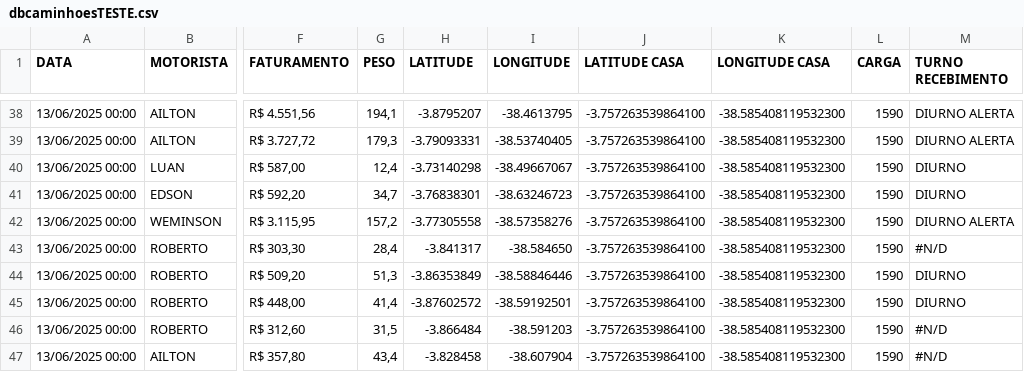
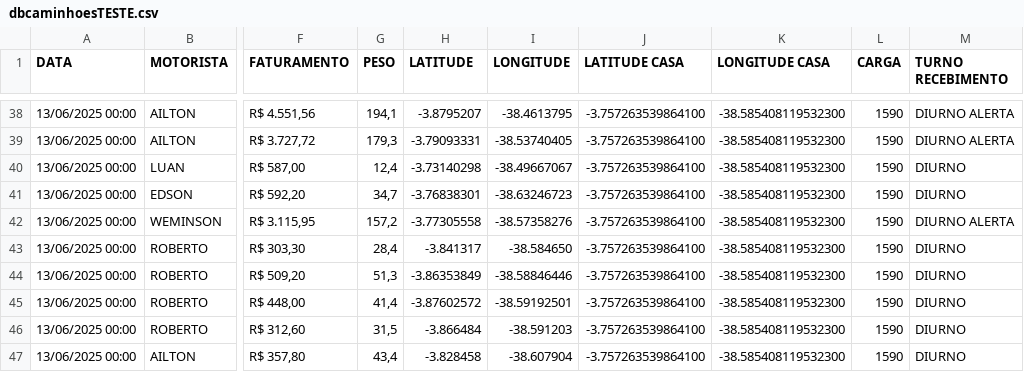
Before and after one commit to NicolasSimoes/MapaCaminhoesOtimizado, a CSV file: dbcaminhoesTESTE.csv, drawn as a sheet; only a part is shown, gaps mark what is left out; the diff names each change by its address in the sheet, - before the commit and + after, or states it on an @@ line.

```diff
--- a/dbcaminhoesTESTE.csv
+++ b/dbcaminhoesTESTE.csv
-M43 (TURNO RECEBIMENTO): #N/D
+M43 (TURNO RECEBIMENTO): DIURNO
-M46:M47 (TURNO RECEBIMENTO): #N/D
+M46:M47 (TURNO RECEBIMENTO): DIURNO
```
Also changed, not shown: 2 other files.
